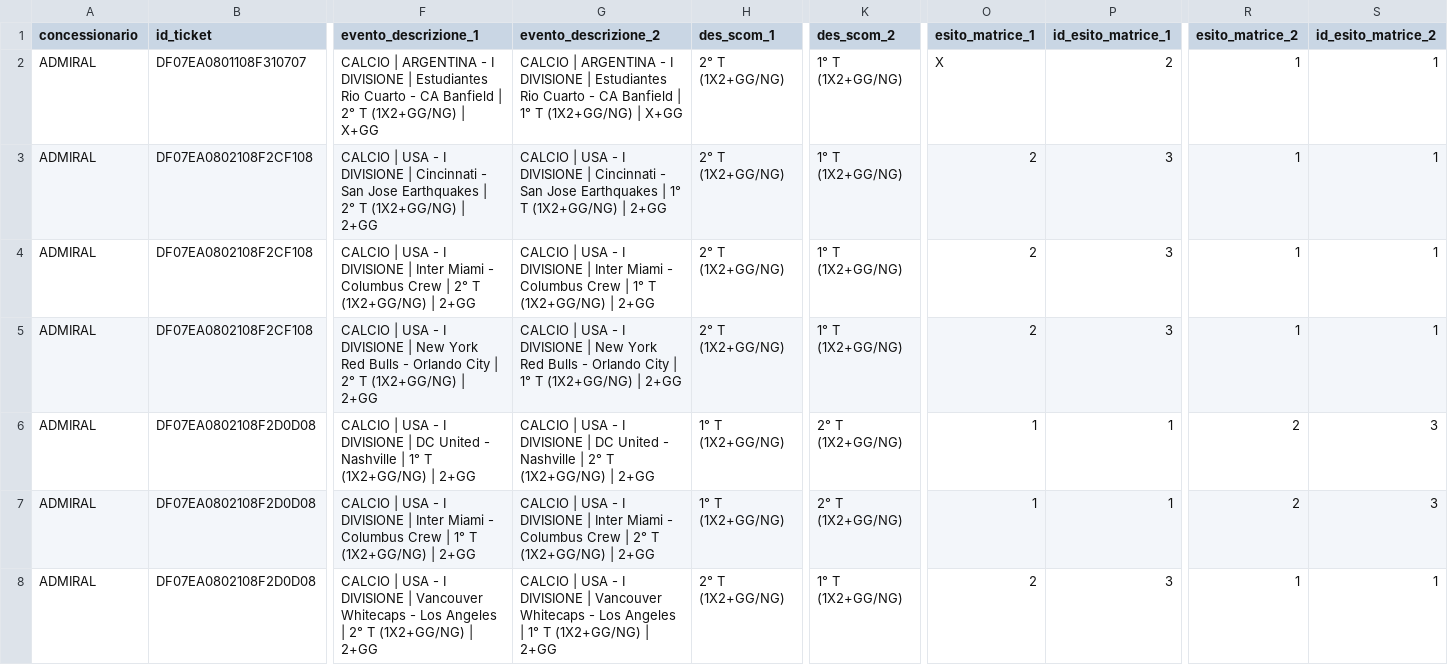
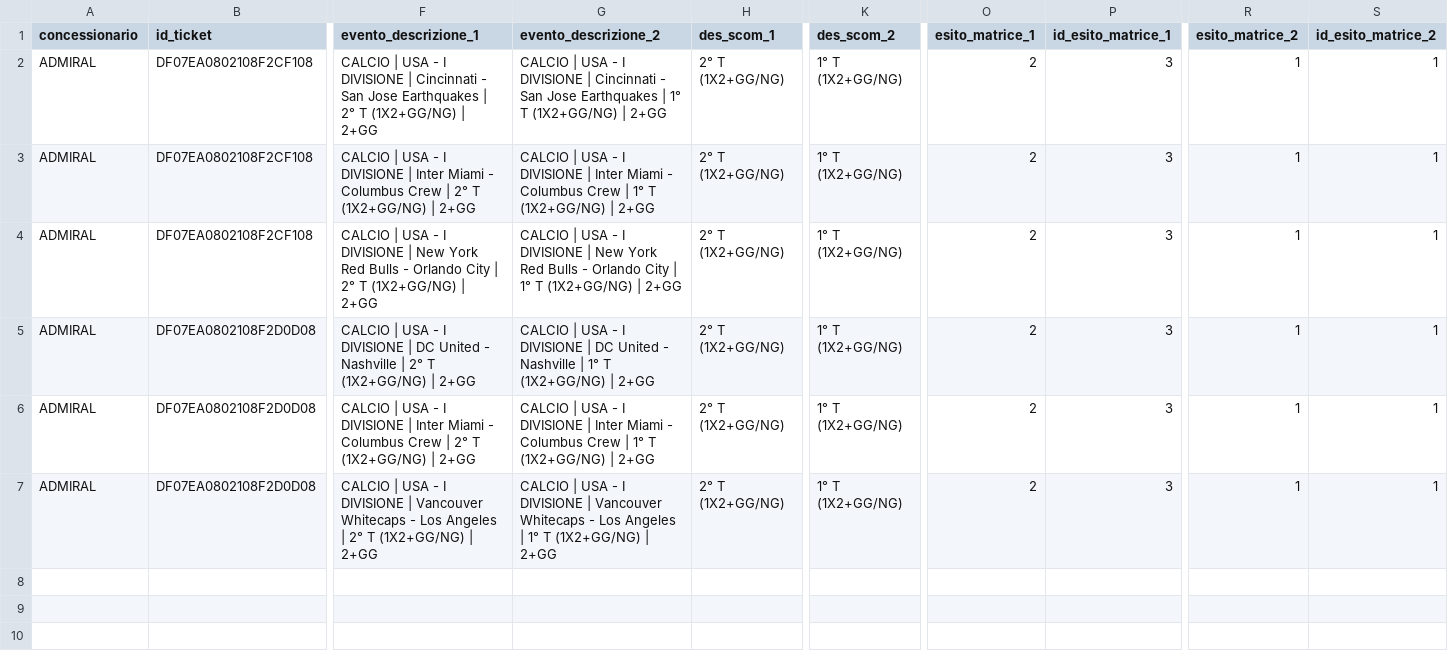
Before and after one commit to albagammamarketing-source/63_montecarlo_incompatibili, a CSV file: output/16_concessionari_ticket_incompatibili.csv, drawn as a sheet; only a part is shown, gaps mark what is left out; removed rows and columns are numbered as before the commit, all else as after; rows hold the shown columns only; the diff names each change by its address in the sheet, - before the commit and + after, or states it on an @@ line.

```diff
--- a/output/16_concessionari_ticket_incompatibili.csv
+++ b/output/16_concessionari_ticket_incompatibili.csv
-row 2: ADMIRAL | DF07EA0801108F310707 | CALCIO | ARGENTINA - I DIVISIONE | Estudiantes Rio Cuarto - CA Banfield | 2° T (1X2+GG/NG) | X+GG | CALCIO | ARGENTINA - I DIVISIONE | Estudiantes Rio Cuarto - CA Banfield | 1° T (1X2+GG/NG) | X+GG | 2° T (1X2+GG/NG) | 1° T (1X2+GG/NG) | X | 2 | 1 | 1
-F5 (evento_descrizione_1): …Nashville | 1° T (1X2+GG/NG)…
+F5 (evento_descrizione_1): …Nashville | 2° T (1X2+GG/NG)…
-G5 (evento_descrizione_2): …Nashville | 2° T (1X2+GG/NG)…
+G5 (evento_descrizione_2): …Nashville | 1° T (1X2+GG/NG)…
-H5:H6 (des_scom_1): 1° T (1X2+GG/NG)
+H5:H6 (des_scom_1): 2° T (1X2+GG/NG)
-K5:K6 (des_scom_2): 2° T (1X2+GG/NG)
+K5:K6 (des_scom_2): 1° T (1X2+GG/NG)
-O5:O6 (esito_matrice_1): 1
+O5:O6 (esito_matrice_1): 2
-P5:P6 (id_esito_matrice_1): 1
+P5:P6 (id_esito_matrice_1): 3
-R5:R6 (esito_matrice_2): 2
+R5:R6 (esito_matrice_2): 1
-S5:S6 (id_esito_matrice_2): 3
+S5:S6 (id_esito_matrice_2): 1
-F6 (evento_descrizione_1): …Crew | 1° T (1X2+GG/NG)…
+F6 (evento_descrizione_1): …Crew | 2° T (1X2+GG/NG)…
-G6 (evento_descrizione_2): …Crew | 2° T (1X2+GG/NG)…
+G6 (evento_descrizione_2): …Crew | 1° T (1X2+GG/NG)…
```
Also changed, not shown: output/10_concessionari_riepilogo_probabilistico_per_nome_commerciale.csv, output/13_concessionari_montecarlo_per_nome_commerciale.csv, 15 other files.
